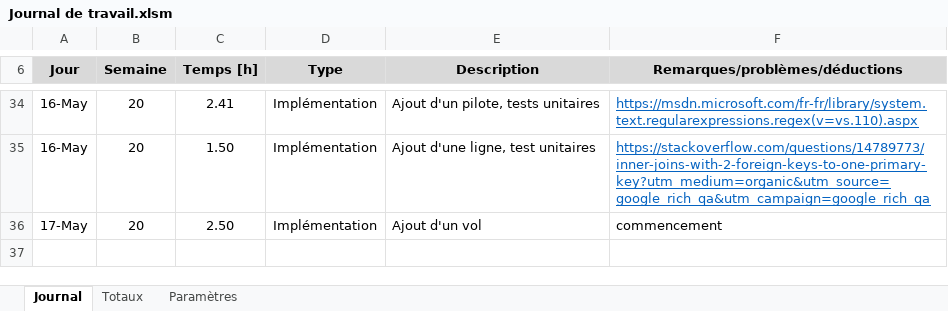
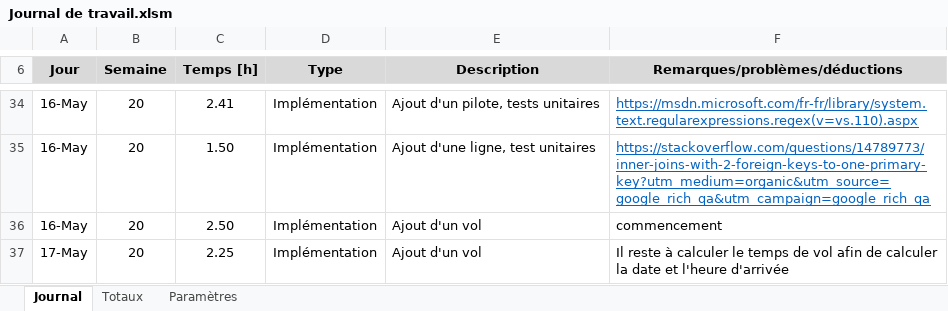
Before and after one commit to L-Gianinetti/TPI, an Excel workbook: Documentation/Planification JournalDeTravail/Journal de travail.xlsm, sheet Journal, drawn as a sheet; only a part is shown, gaps mark what is left out; values as stored, in another font and other column widths than the file's, no borders; charts and pictures not drawn; the diff names each change by its address in the sheet, - before the commit and + after, or states it on an @@ line.

Commit message:
Ajout d'un vol
Reste calcul temps vol, calcul heure arrivée

```diff
--- a/Documentation/Planification JournalDeTravail/Journal de travail.xlsm (sheet Journal)
+++ b/Documentation/Planification JournalDeTravail/Journal de travail.xlsm (sheet Journal)
-A36 (Jour): 17-May
+A36 (Jour): 16-May
+row 37: 17-May | 20 | 2.25 | Implémentation | Ajout d'un vol | Il reste à calculer le temps de vol afin de calculer la date et l'heure d'arrivée
```
Also changed, not shown: 4 other files.
